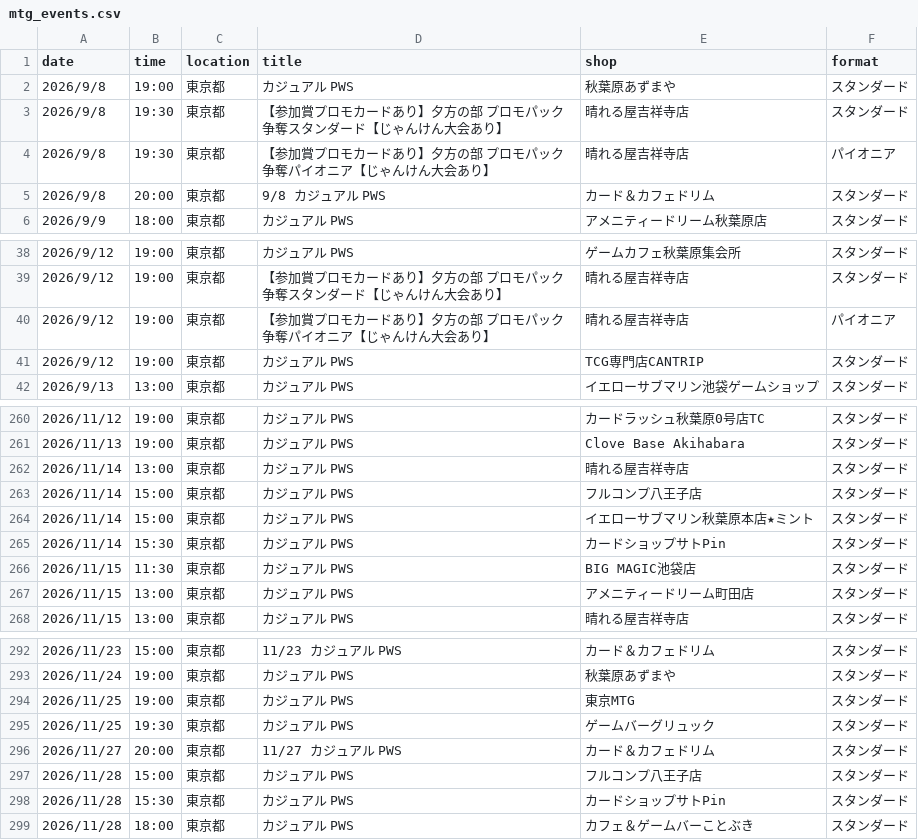
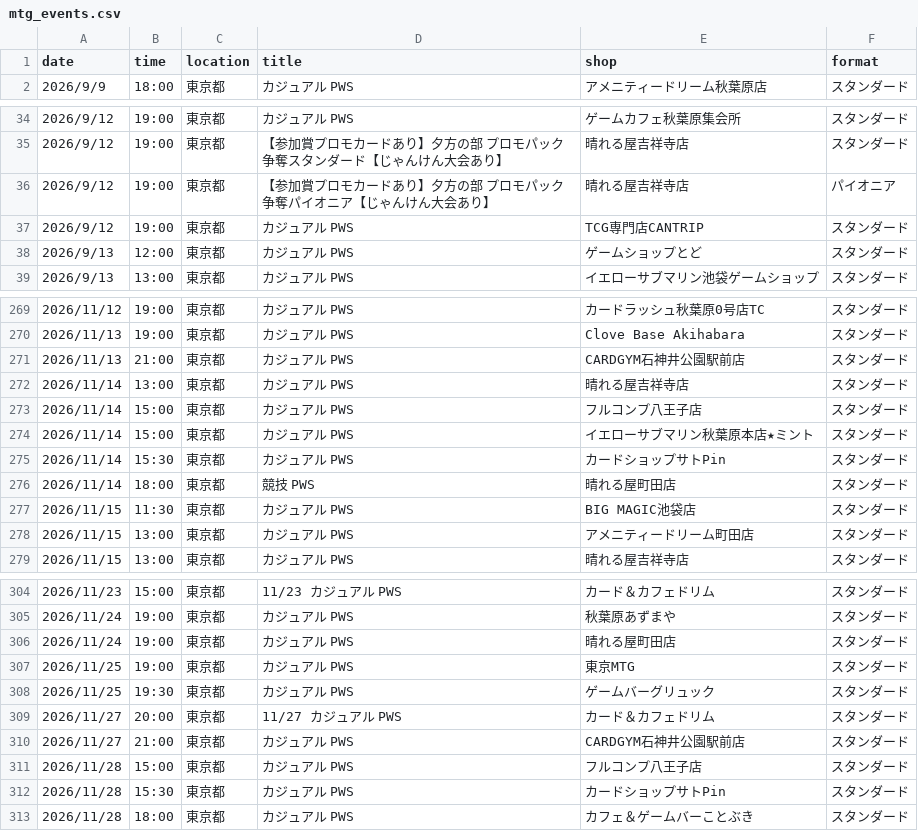
Before and after one commit to wakame1367/mtg_official_event_scraper, a CSV file: mtg_events.csv, drawn as a sheet; only a part is shown, gaps mark what is left out; removed rows and columns are numbered as before the commit, all else as after; the diff covers the shown part only; the diff names each change by its address in the sheet, - before the commit and + after, or states it on an @@ line.

Commit message:
docs: Auto-update MTG events calendar [skip ci] 9ed999b9b4177d3915394fd37ac54a7e7030161e

```diff
--- a/mtg_events.csv
+++ b/mtg_events.csv
-row 2: 2026/9/8 | 19:00 | 東京都 | カジュアル PWS | 秋葉原あずまや | スタンダード
-row 3: 2026/9/8 | 19:30 | 東京都 | 【参加賞プロモカードあり】夕方の部 プロモパック争奪スタンダード【じゃんけん大会あり】 | 晴れる屋吉祥寺店 | スタンダード
-row 4: 2026/9/8 | 19:30 | 東京都 | 【参加賞プロモカードあり】夕方の部 プロモパック争奪パイオニア【じゃんけん大会あり】 | 晴れる屋吉祥寺店 | パイオニア
-row 5: 2026/9/8 | 20:00 | 東京都 | 9/8 カジュアル PWS | カード＆カフェドリム | スタンダード
+row 38: 2026/9/13 | 12:00 | 東京都 | カジュアル PWS | ゲームショップとど | スタンダード
+row 271: 2026/11/13 | 21:00 | 東京都 | カジュアル PWS | CARDGYM石神井公園駅前店 | スタンダード
+row 276: 2026/11/14 | 18:00 | 東京都 | 競技 PWS | 晴れる屋町田店 | スタンダード
+row 306: 2026/11/24 | 19:00 | 東京都 | カジュアル PWS | 晴れる屋町田店 | スタンダード
+row 310: 2026/11/27 | 21:00 | 東京都 | カジュアル PWS | CARDGYM石神井公園駅前店 | スタンダード
```
Also changed, not shown: 15 added rows and 1 moved row elsewhere in this file, mtg_events_latest.csv, 2 other files.
